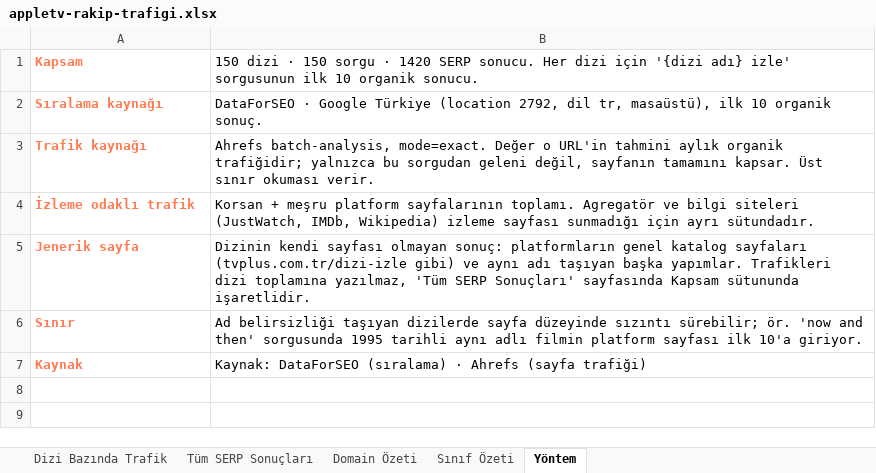
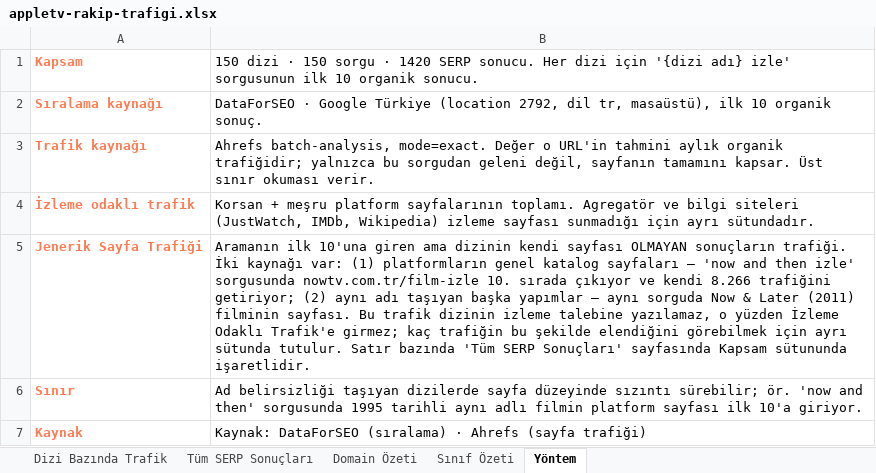
Before and after one commit to erdogan1ozdemir/tvplus-apple-tv-market-analizi, an Excel workbook: cikti/appletv-rakip-trafigi.xlsx, sheet Yöntem, drawn as a sheet; values as stored, in another font and other column widths than the file's, no borders; removed rows and columns are numbered as before the commit, all else as after; the diff names each change by its address in the sheet, - before the commit and + after, or states it on an @@ line.

```diff
--- a/cikti/appletv-rakip-trafigi.xlsx (sheet Yöntem)
+++ b/cikti/appletv-rakip-trafigi.xlsx (sheet Yöntem)
-row 5: Jenerik sayfa | Dizinin kendi sayfası olmayan sonuç: platformların genel katalog sayfaları (tvplus.com.tr/dizi-izle gibi) ve aynı adı taşıyan başka yapımlar. Trafikleri dizi toplamına yazılmaz, 'Tüm SERP Sonuçları' sayfasında Kapsam sütununda işaretlidir.
+row 5: Jenerik Sayfa Trafiği | Aramanın ilk 10'una giren ama dizinin kendi sayfası OLMAYAN sonuçların trafiği. İki kaynağı var: (1) platformların genel katalog sayfaları — 'now and then izle' sorgusunda nowtv.com.tr/film-izle 10. sırada çıkıyor ve kendi 8.266 trafiğini getiriyor; (2) aynı adı taşıyan başka yapımlar — aynı sorguda Now & Later (2011) filminin sayfası. Bu trafik dizinin izleme talebine yazılamaz, o yüzden İzleme Odaklı Trafik'e girmez; kaç trafiğin bu şekilde elendiğini görebilmek için ayrı sütunda tutulur. Satır bazında 'Tüm SERP Sonuçları' sayfasında Kapsam sütununda işaretlidir.
```
Also changed, not shown: cikti/appletv-arama-hacmi.xlsx, 5 other files.
